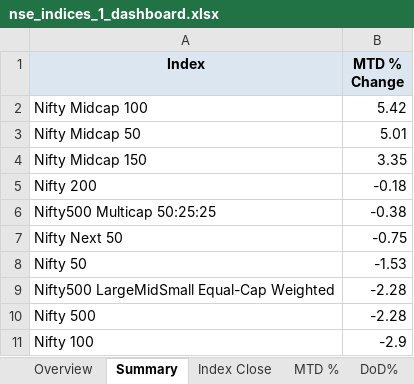
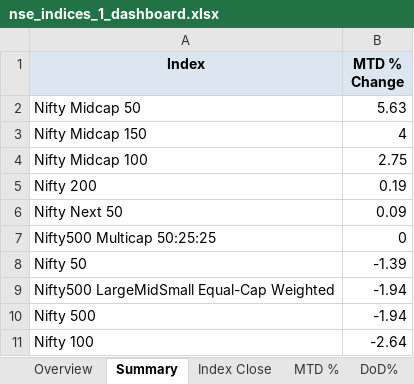
Before and after one commit to rahulshirke7951/nse.indices.a1, an Excel workbook: nse_indices_1_dashboard.xlsx, sheet Summary, drawn as a sheet; values as stored, in another font and other column widths than the file's, no borders; removed rows and columns are numbered as before the commit, all else as after; the diff names each change by its address in the sheet, - before the commit and + after, or states it on an @@ line.

```diff
--- a/nse_indices_1_dashboard.xlsx (sheet Summary)
+++ b/nse_indices_1_dashboard.xlsx (sheet Summary)
-row 2: Nifty Midcap 100 | 5.42
-B2 (MTD % Change): 5.01
+B2 (MTD % Change): 5.63
-B3 (MTD % Change): 3.35
+B3 (MTD % Change): 4
+row 4: Nifty Midcap 100 | 2.75
-B5 (MTD % Change): -0.18
+B5 (MTD % Change): 0.19
-row 6: Nifty500 Multicap 50:25:25 | -0.38
-B6 (MTD % Change): -0.75
+B6 (MTD % Change): 0.09
+row 7: Nifty500 Multicap 50:25:25 | 0
-B8 (MTD % Change): -1.53
+B8 (MTD % Change): -1.39
-B9:B10 (MTD % Change): -2.28
+B9:B10 (MTD % Change): -1.94
-B11 (MTD % Change): -2.9
+B11 (MTD % Change): -2.64
```
Also changed, not shown: sheet DoD%, sheet MTD %, sheet Index Close, sheet Daily Movers, sheet Overview, nse_indices_1_raw.xlsx, 1 other file.
